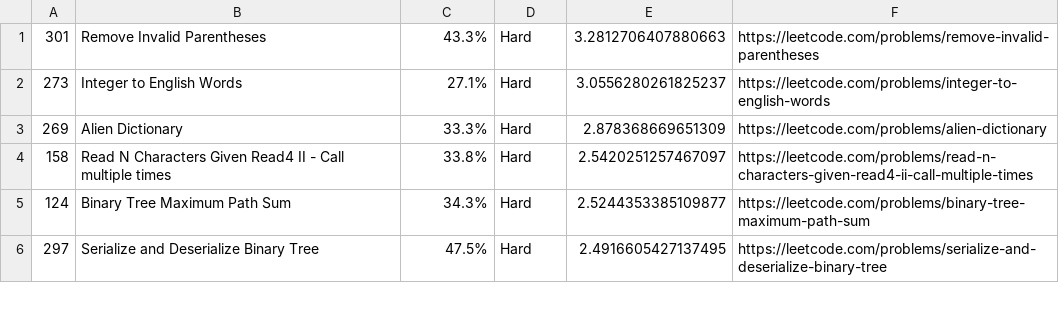
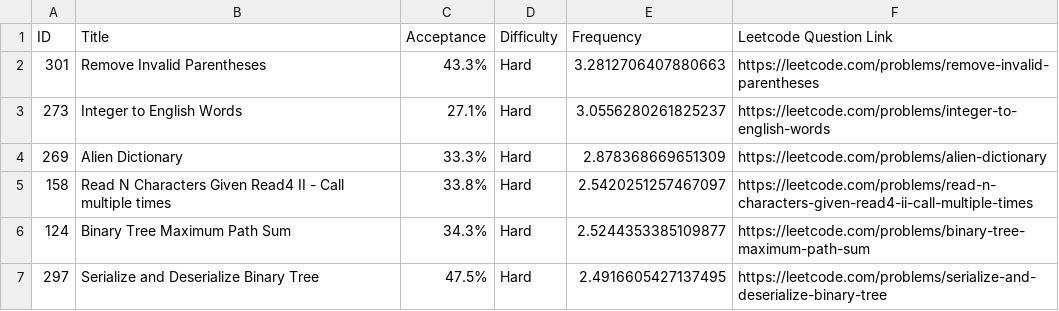
Before and after one commit to satycool16/LeetCodeCompanyWise, a CSV file: meta/hard/meta_1year_hard.csv, drawn as a sheet; only a part is shown; the diff names each change by its address in the sheet, - before the commit and + after, or states it on an @@ line.

```diff
--- a/meta/hard/meta_1year_hard.csv
+++ b/meta/hard/meta_1year_hard.csv
+row 1: ID | Title | Acceptance | Difficulty | Frequency | Leetcode Question Link
```
Also changed, not shown: meta/medium/meta_1year_medium.csv.
